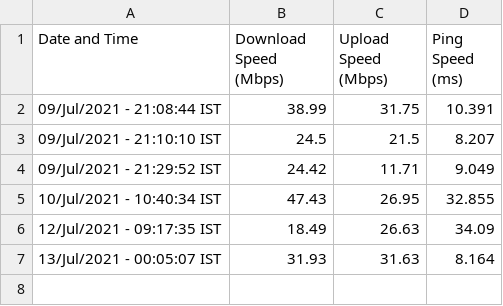
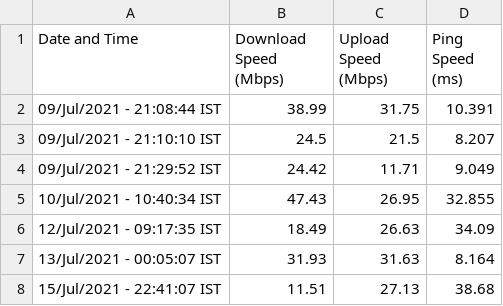
Before and after one commit to iamstarstuff/PhysicStuff, a CSV file: Speedtest/SpeedData.csv, drawn as a sheet.

```diff
--- a/Speedtest/SpeedData.csv
+++ b/Speedtest/SpeedData.csv
@@ -7 +7,2 @@ Date and Time,Download Speed (Mbps),Upload Speed (Mbps),Ping Speed (ms)
 13/Jul/2021 - 00:05:07 IST,31.93,31.63,8.164
+15/Jul/2021 - 22:41:07 IST,11.51,27.13,38.68
```
Also changed, not shown: 1 other file.
